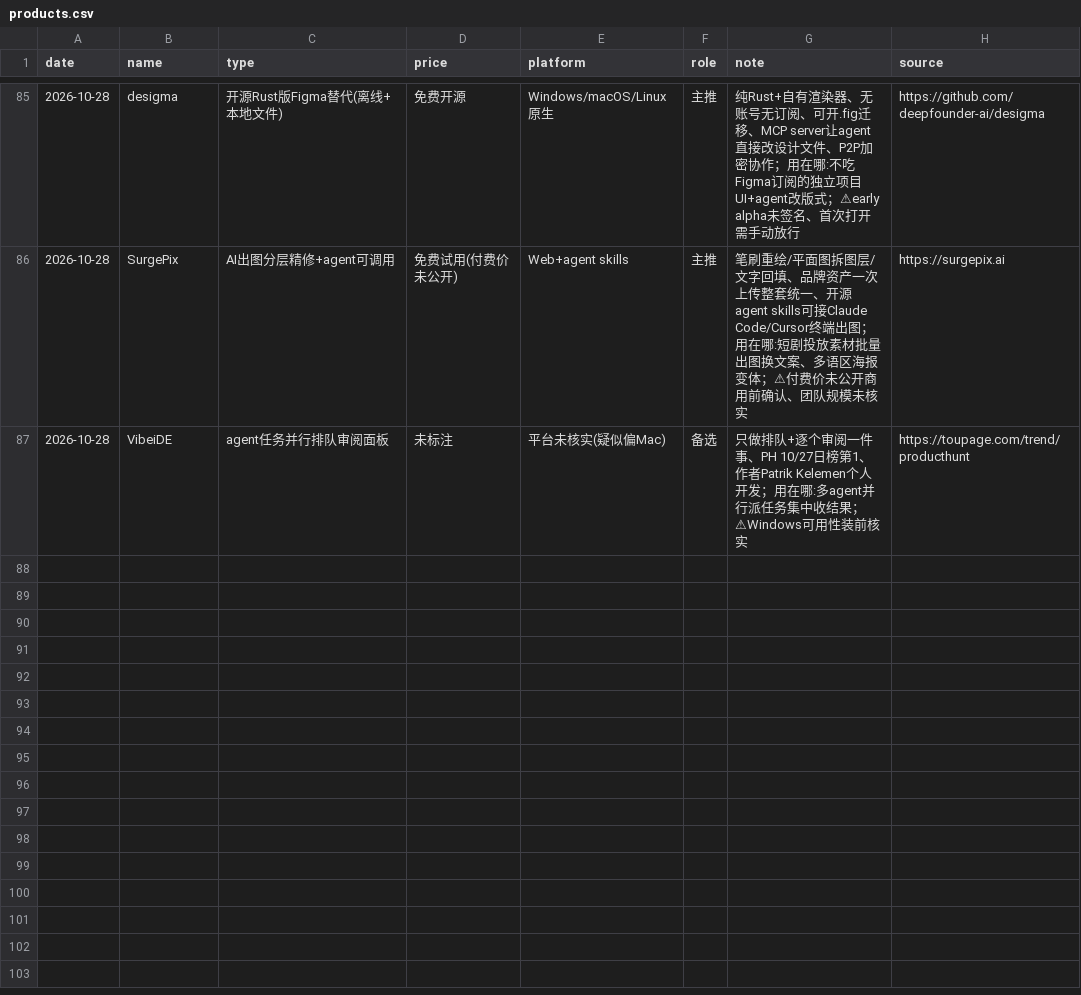
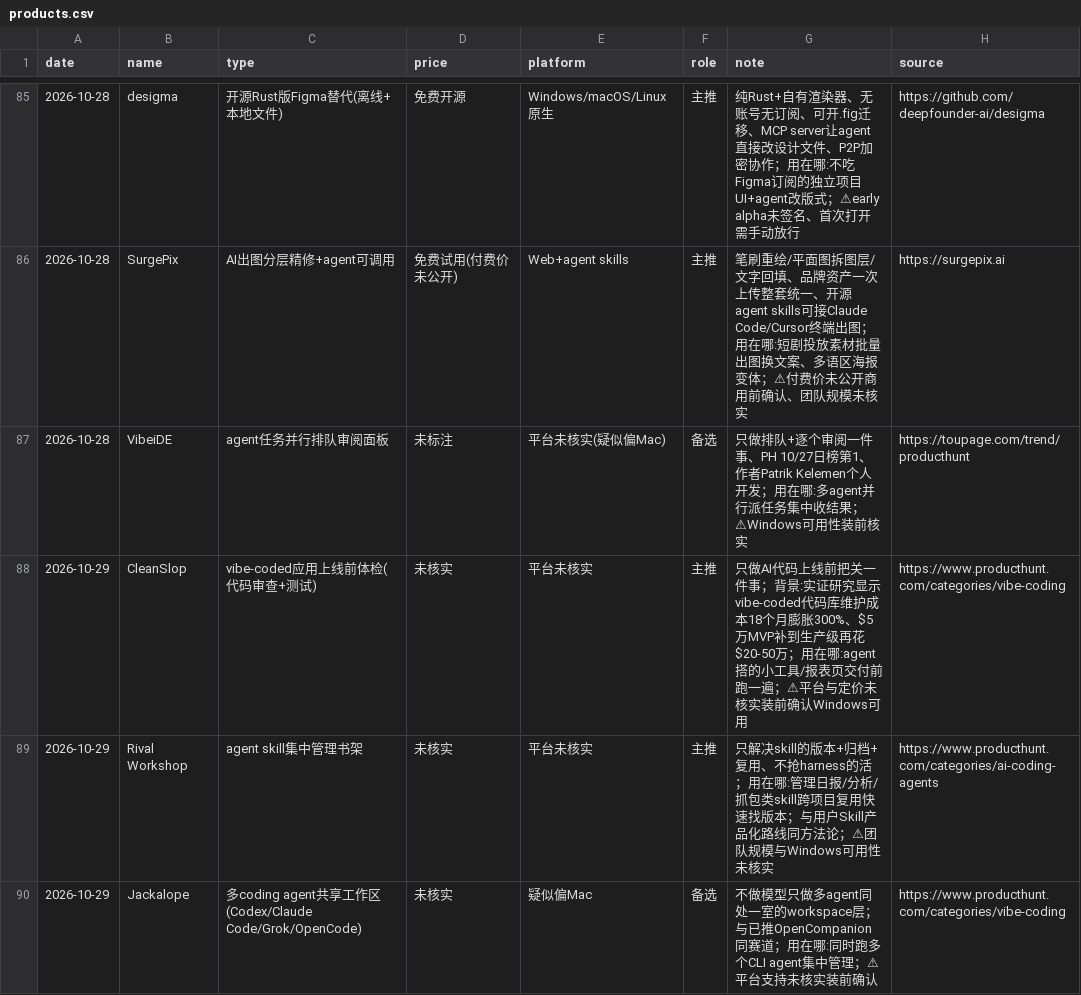
Before and after one commit to fengwuyun/daily-reports-hub, a CSV file: AI热点日报/products.csv, drawn as a sheet; only a part is shown, gaps mark what is left out; the diff names each change by its address in the sheet, - before the commit and + after, or states it on an @@ line.

Commit message:
daily report: products.csv

```diff
--- a/AI热点日报/products.csv
+++ b/AI热点日报/products.csv
+row 88: 2026-10-29 | CleanSlop | vibe-coded应用上线前体检(代码审查+测试) | 未核实 | 平台未核实 | 主推 | 只做AI代码上线前把关一件事；背景:实证研究显示vibe-coded代码库维护成本18个月膨胀300%、$5万MVP补到生产级再花$20-50万；用在哪:agent搭的小工具/报表页交付前跑一遍；⚠平台与定价未核实装前确认Windows可用 | https://www.producthunt.com/categories/vibe-coding
+row 89: 2026-10-29 | Rival Workshop | agent skill集中管理书架 | 未核实 | 平台未核实 | 主推 | 只解决skill的版本+归档+复用、不抢harness的活；用在哪:管理日报/分析/抓包类skill跨项目复用快速找版本；与用户Skill产品化路线同方法论；⚠团队规模与Windows可用性未核实 | https://www.producthunt.com/categories/ai-coding-agents
+row 90: 2026-10-29 | Jackalope | 多coding agent共享工作区(Codex/Claude Code/Grok/OpenCode) | 未核实 | 疑似偏Mac | 备选 | 不做模型只做多agent同处一室的workspace层；与已推OpenCompanion同赛道；用在哪:同时跑多个CLI agent集中管理；⚠平台支持未核实装前确认 | https://www.producthunt.com/categories/vibe-coding
```
